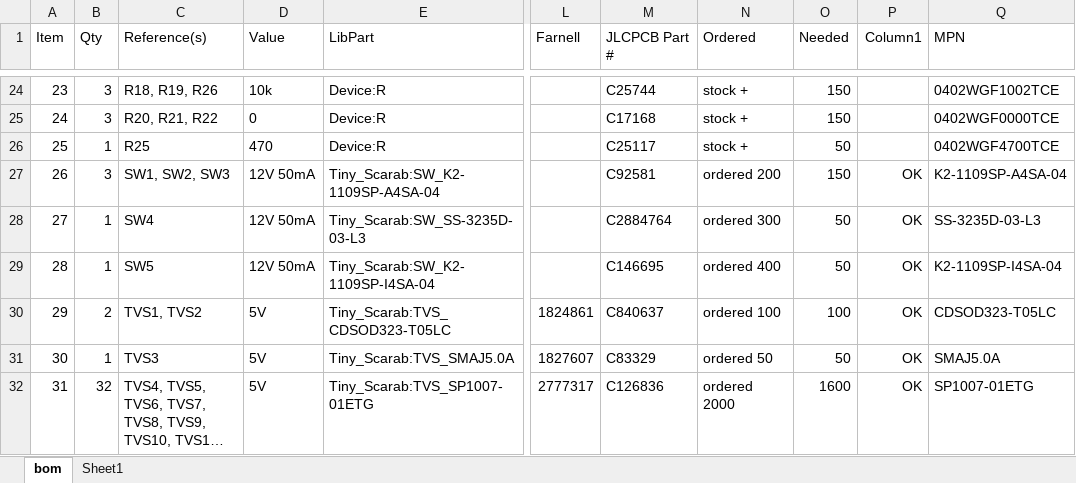
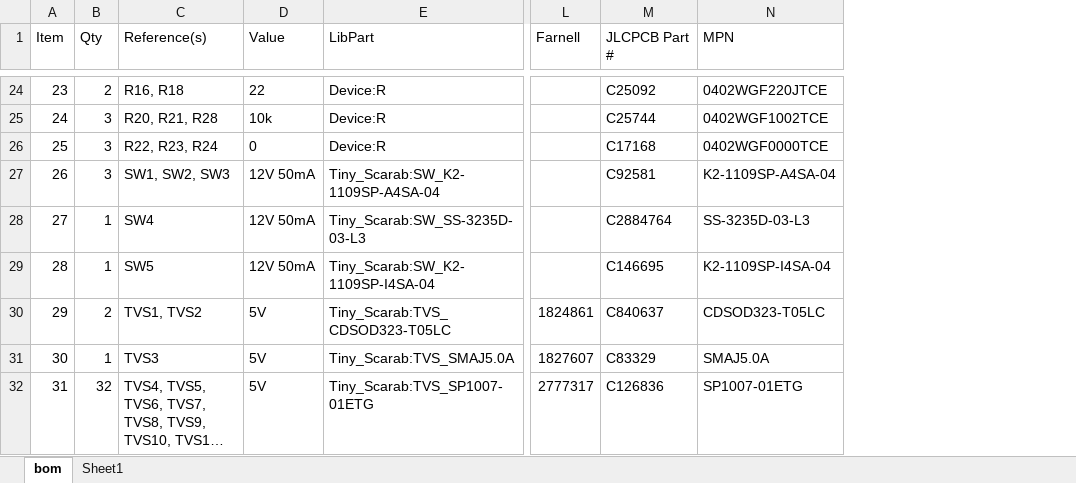
Before and after one commit to Embeetle/tiny-scarab, an Excel workbook: production/bom.xlsx, sheet bom, drawn as a sheet; only a part is shown, gaps mark what is left out; long unchanged cells end in …; values as stored, in another font and other column widths than the file's, no borders; table styles not drawn; removed rows and columns are numbered as before the commit, all else as after; the diff covers the shown part only; the diff names each change by its address in the sheet, - before the commit and + after, or states it on an @@ line.

```diff
--- a/production/bom.xlsx (sheet bom)
+++ b/production/bom.xlsx (sheet bom)
-column N (Ordered), rows 24-32: stock + | stock + | stock + | ordered 200 | ordered 300 | ordered 400 | ordered 100 | ordered 50 | ordered 2000
-column O (Needed), rows 24-32: 150 | 150 | 50 | 150 | 50 | 50 | 100 | 50 | 1600
-column P (Column1), rows 27-32: all OK
-B24 (Qty): 3
+B24 (Qty): 2
-C24 (Reference(s)): R18, R19, R26
+C24 (Reference(s)): R16, R18
-D24 (Value): 10k
+D24 (Value): 22
-M24 (JLCPCB Part #): C25744
+M24 (JLCPCB Part #): C25092
-N24 (MPN): 0402WGF1002TCE
+N24 (MPN): 0402WGF220JTCE
-C25 (Reference(s)): R20, R21, R22
+C25 (Reference(s)): R20, R21, R28
-D25 (Value): 0
+D25 (Value): 10k
-M25 (JLCPCB Part #): C17168
+M25 (JLCPCB Part #): C25744
-N25 (MPN): 0402WGF0000TCE
+N25 (MPN): 0402WGF1002TCE
-B26 (Qty): 1
+B26 (Qty): 3
-C26 (Reference(s)): R25
+C26 (Reference(s)): R22, R23, R24
-D26 (Value): 470
+D26 (Value): 0
-M26 (JLCPCB Part #): C25117
+M26 (JLCPCB Part #): C17168
-N26 (MPN): 0402WGF4700TCE
+N26 (MPN): 0402WGF0000TCE
```
Also changed, not shown: 29 edited cells elsewhere in this sheet, 16 other files.
